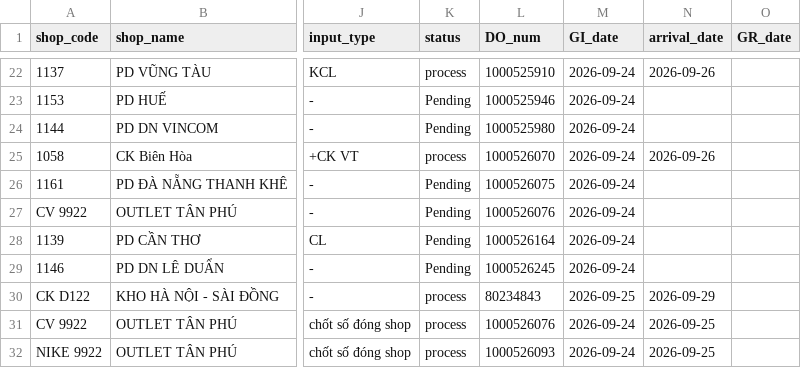
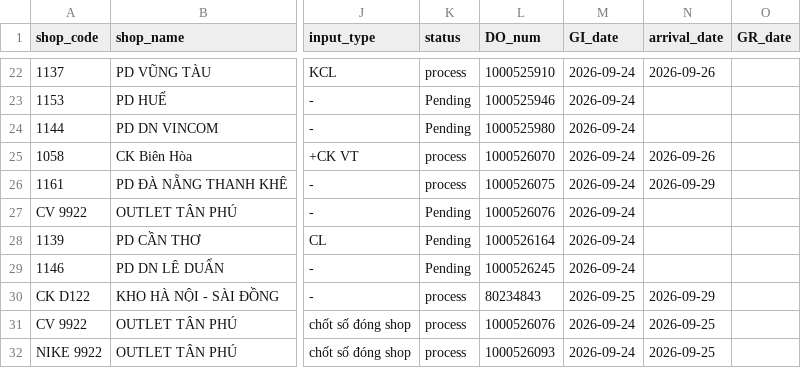
Before and after one commit to thuanmaison113-boop/report, a CSV file: inbound.csv, drawn as a sheet; only a part is shown, gaps mark what is left out; the diff names each change by its address in the sheet, - before the commit and + after, or states it on an @@ line.

```diff
--- a/inbound.csv
+++ b/inbound.csv
-K26 (status): Pending
+K26 (status): process
-N26 (arrival_date): (empty)
+N26 (arrival_date): 2026-09-29
```
Also changed, not shown: outbound.csv.
